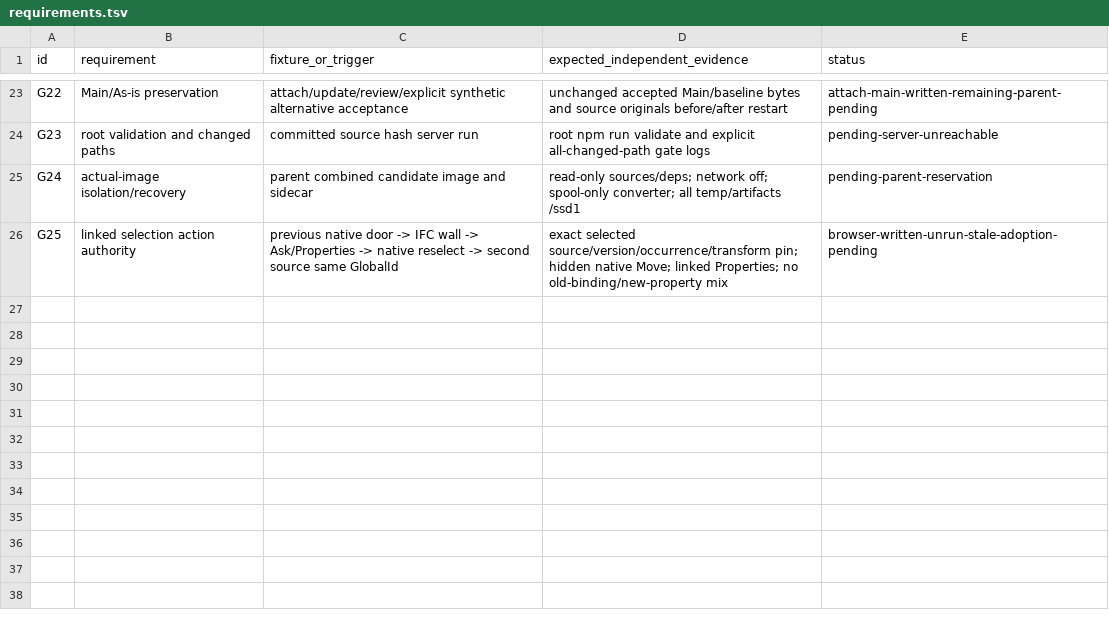
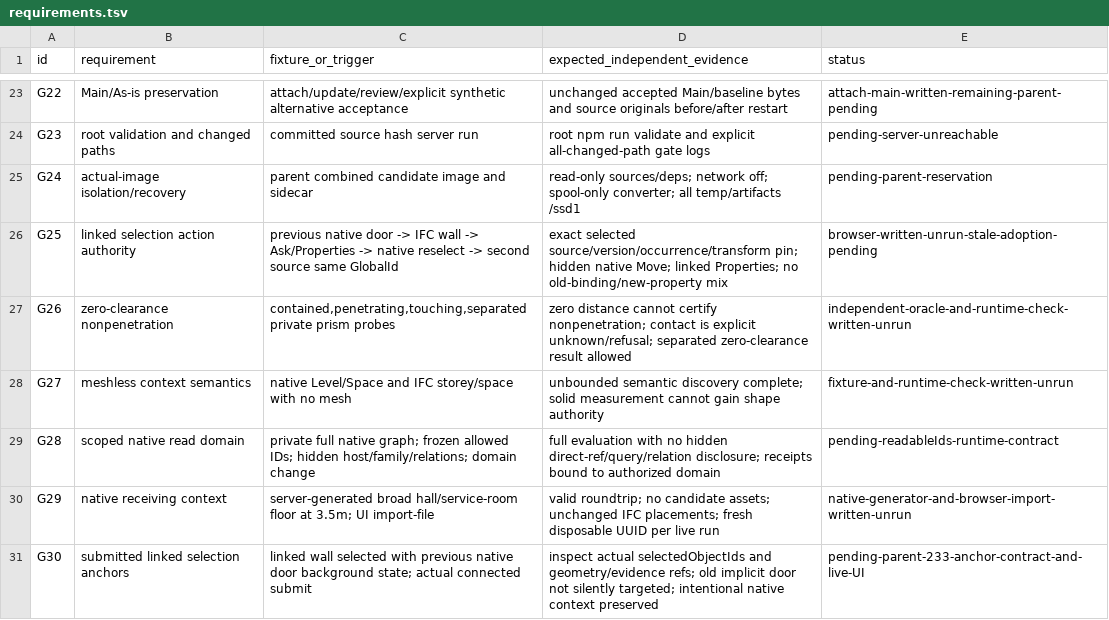
Before and after one commit to Frederik91/bim-forge, a TSV file: experiments/geometry-qualification-230/requirements.tsv, drawn as a sheet; only a part is shown, gaps mark what is left out; the diff names each change by its address in the sheet, - before the commit and + after, or states it on an @@ line.

Commit message:
Add unqualified native receiving fixture and independent geometry runtime controls

```diff
--- a/experiments/geometry-qualification-230/requirements.tsv
+++ b/experiments/geometry-qualification-230/requirements.tsv
+row 27: G26 | zero-clearance nonpenetration | contained,penetrating,touching,separated private prism probes | zero distance cannot certify nonpenetration; contact is explicit unknown/refusal; separated zero-clearance result allowed | independent-oracle-and-runtime-check-written-unrun
+row 28: G27 | meshless context semantics | native Level/Space and IFC storey/space with no mesh | unbounded semantic discovery complete; solid measurement cannot gain shape authority | fixture-and-runtime-check-written-unrun
+row 29: G28 | scoped native read domain | private full native graph; frozen allowed IDs; hidden host/family/relations; domain change | full evaluation with no hidden direct-ref/query/relation disclosure; receipts bound to authorized domain | pending-readableIds-runtime-contract
+row 30: G29 | native receiving context | server-generated broad hall/service-room floor at 3.5m; UI import-file | valid roundtrip; no candidate assets; unchanged IFC placements; fresh disposable UUID per live run | native-generator-and-browser-import-written-unrun
+row 31: G30 | submitted linked selection anchors | linked wall selected with previous native door background state; actual connected submit | inspect actual selectedObjectIds and geometry/evidence refs; old implicit door not silently targeted; intentional native context preserved | pending-parent-233-anchor-contract-and-live-UI
```
Also changed, not shown: 9 other files.
